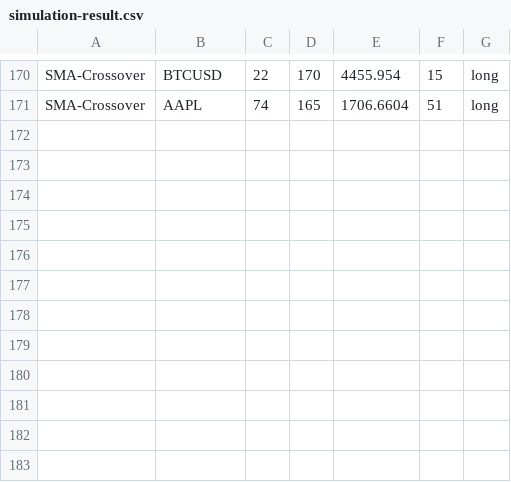
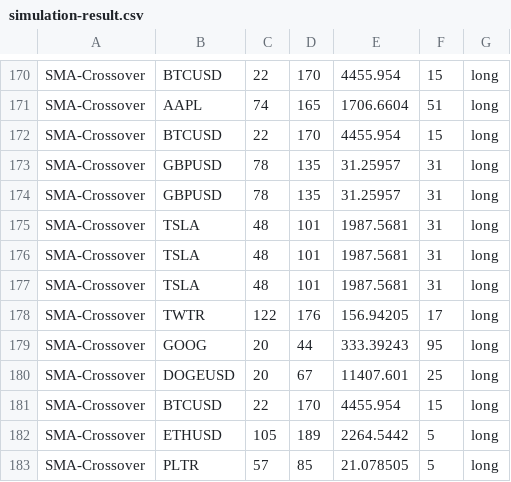
Before and after one commit to LissanKoirala/School, a CSV file: IA/Proof Of Concept/data/simulation-result.csv, drawn as a sheet; only a part is shown, gaps mark what is left out.

```diff
--- a/IA/Proof Of Concept/data/simulation-result.csv
+++ b/IA/Proof Of Concept/data/simulation-result.csv
@@ -171 +171,13 @@ SMA-Crossover,BTCUSD,22,170,4455.954,15,long
 SMA-Crossover,AAPL,74,165,1706.6604,51,long
+SMA-Crossover,BTCUSD,22,170,4455.954,15,long
+SMA-Crossover,GBPUSD,78,135,31.25957,31,long
+SMA-Crossover,GBPUSD,78,135,31.25957,31,long
+SMA-Crossover,TSLA,48,101,1987.5681,31,long
+SMA-Crossover,TSLA,48,101,1987.5681,31,long
+SMA-Crossover,TSLA,48,101,1987.5681,31,long
+SMA-Crossover,TWTR,122,176,156.94205,17,long
+SMA-Crossover,GOOG,20,44,333.39243,95,long
+SMA-Crossover,DOGEUSD,20,67,11407.601,25,long
+SMA-Crossover,BTCUSD,22,170,4455.954,15,long
+SMA-Crossover,ETHUSD,105,189,2264.5442,5,long
+SMA-Crossover,PLTR,57,85,21.078505,5,long
```
Also changed, not shown: 4 other files.
